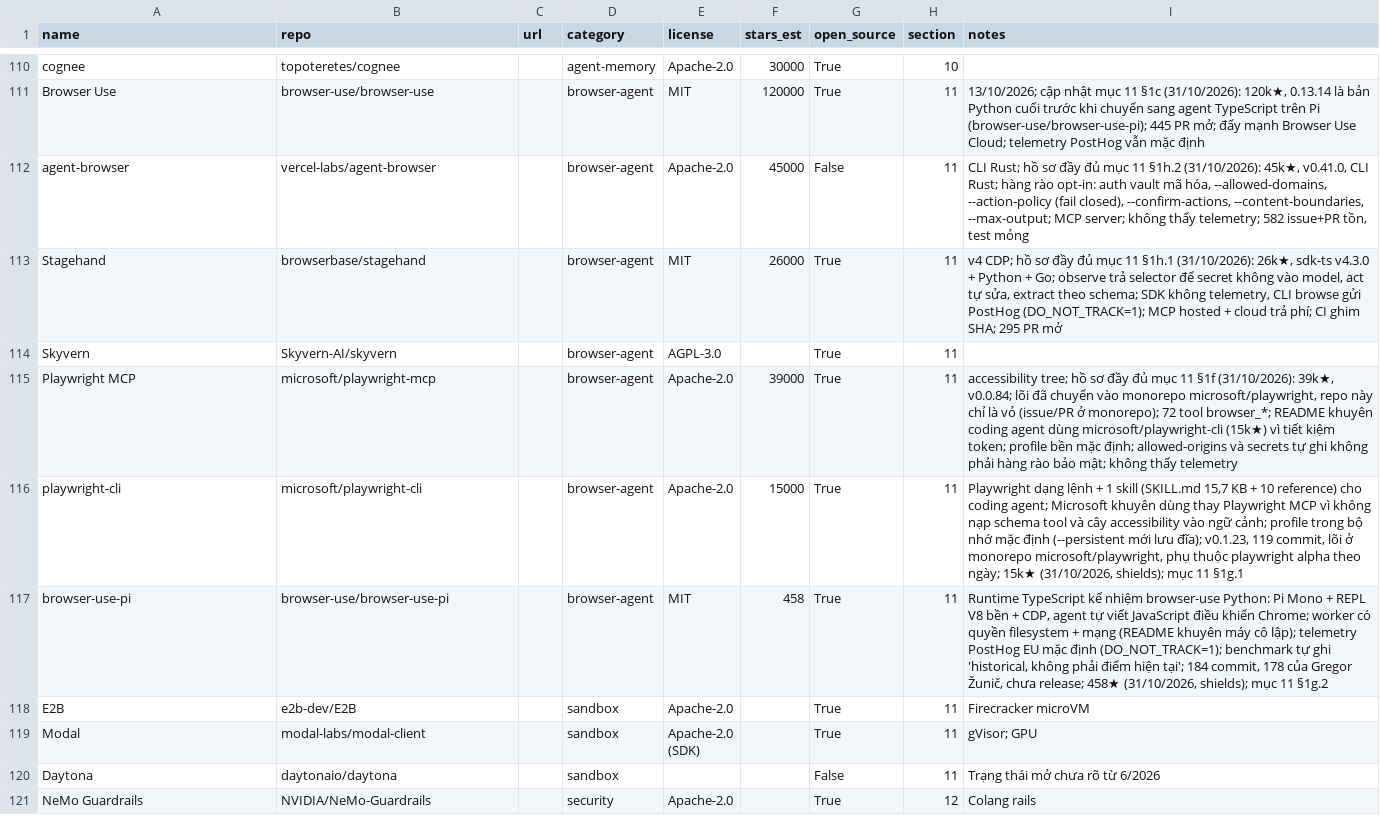
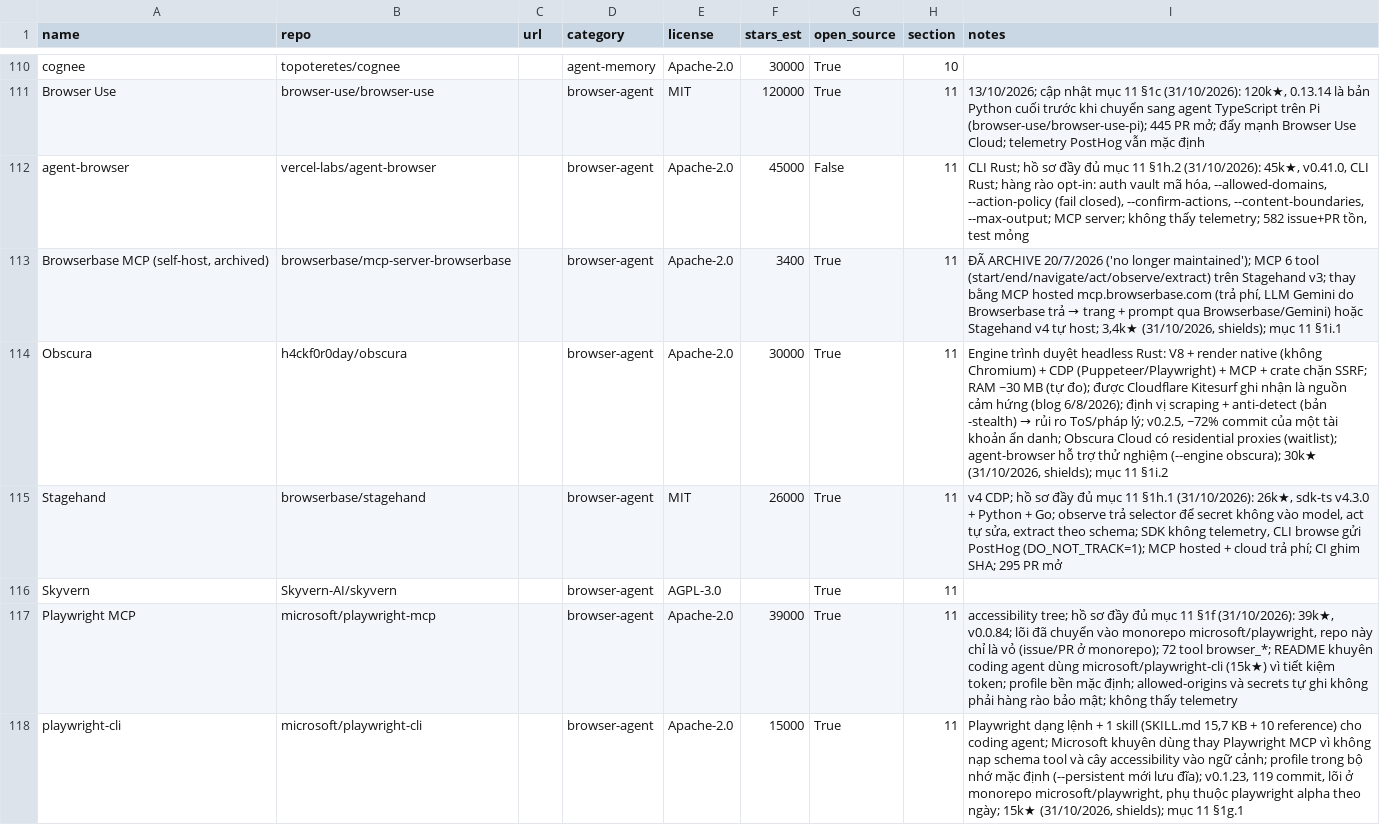
Before and after one commit to seeker19110/stored, a CSV file: data/projects.csv, drawn as a sheet; only a part is shown, gaps mark what is left out; the shorter side is filled out with more unchanged rows; the diff names each change by its address in the sheet, - before the commit and + after, or states it on an @@ line.

```diff
--- a/data/projects.csv
+++ b/data/projects.csv
+row 113: Browserbase MCP (self-host, archived) | browserbase/mcp-server-browserbase |  | browser-agent | Apache-2.0 | 3400 | True | 11 | ĐÃ ARCHIVE 20/7/2026 ('no longer maintained'); MCP 6 tool (start/end/navigate/act/observe/extract) trên Stagehand v3; thay bằng MCP hosted mcp.browserbase.com (trả phí, LLM Gemini do Browserbase trả → trang + prompt qua Browserbase/Gemini) hoặc Stagehand v4 tự host; 3,4k★ (31/10/2026, shields); mục 11 §1i.1
+row 114: Obscura | h4ckf0r0day/obscura |  | browser-agent | Apache-2.0 | 30000 | True | 11 | Engine trình duyệt headless Rust: V8 + render native (không Chromium) + CDP (Puppeteer/Playwright) + MCP + crate chặn SSRF; RAM ~30 MB (tự đo); được Cloudflare Kitesurf ghi nhận là nguồn cảm hứng (blog 6/8/2026); định vị scraping + anti-detect (bản -stealth) → rủi ro ToS/pháp lý; v0.2.5, ~72% commit của một tài khoản ẩn danh; Obscura Cloud có residential proxies (waitlist); agent-browser hỗ trợ thử nghiệm (--engine obscura); 30k★ (31/10/2026, shields); mục 11 §1i.2
```
Also changed, not shown: 3 other files.
